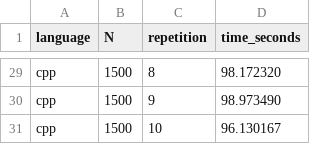
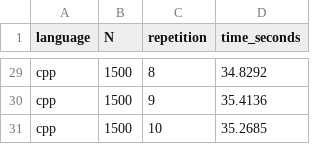
Before and after one commit to jffp-alt/matrix-benchmark, a CSV file: results/cpp.csv, drawn as a sheet; only a part is shown, gaps mark what is left out; the diff covers the shown part only; the diff names each change by its address in the sheet, - before the commit and + after, or states it on an @@ line.

```diff
--- a/results/cpp.csv
+++ b/results/cpp.csv
-D29 (time_seconds): 98.172320
+D29 (time_seconds): 34.8292
-D30 (time_seconds): 98.973490
+D30 (time_seconds): 35.4136
-D31 (time_seconds): 96.130167
+D31 (time_seconds): 35.2685
```
Also changed, not shown: 27 edited cells elsewhere in this file, results/benchmark.csv, results/descriptive_stats.csv, 12 other files.
